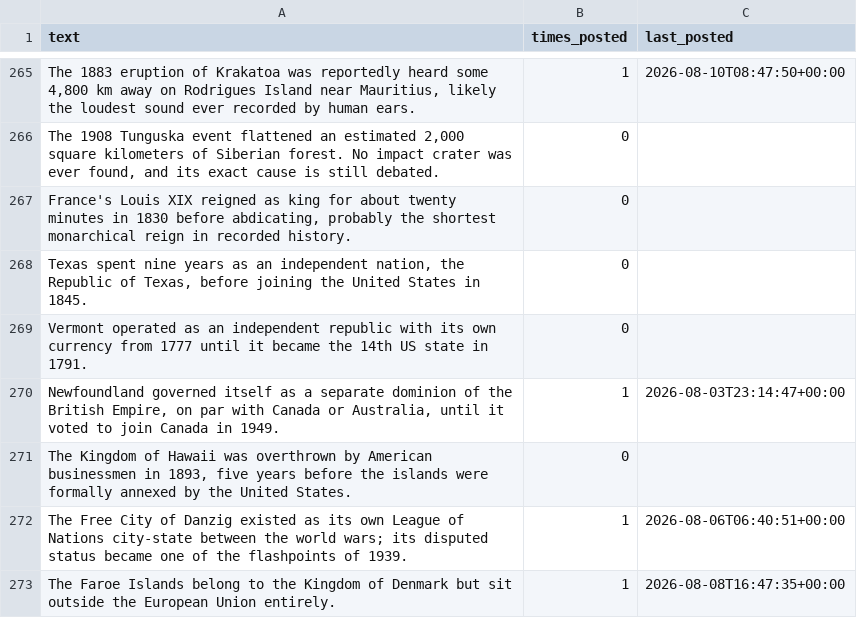
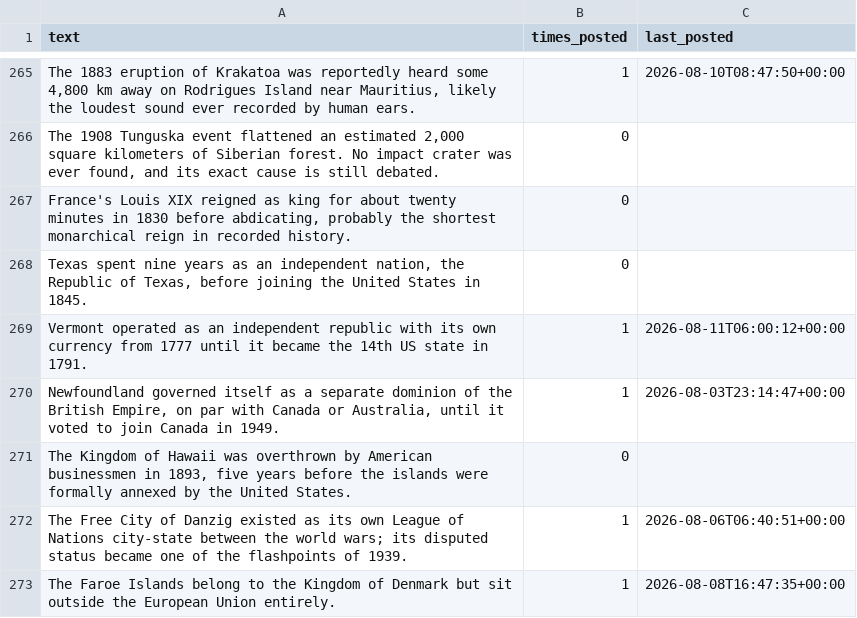
Before and after one commit to gypsykingHU/forummapping-x, a CSV file: facts.csv, drawn as a sheet; only a part is shown, gaps mark what is left out; the diff names each change by its address in the sheet, - before the commit and + after, or states it on an @@ line.

Commit message:
pulse 2026-08-11_06:00

```diff
--- a/facts.csv
+++ b/facts.csv
-B269 (times_posted): 0
+B269 (times_posted): 1
-C269 (last_posted): (empty)
+C269 (last_posted): 2026-08-11T06:00:12+00:00
```
